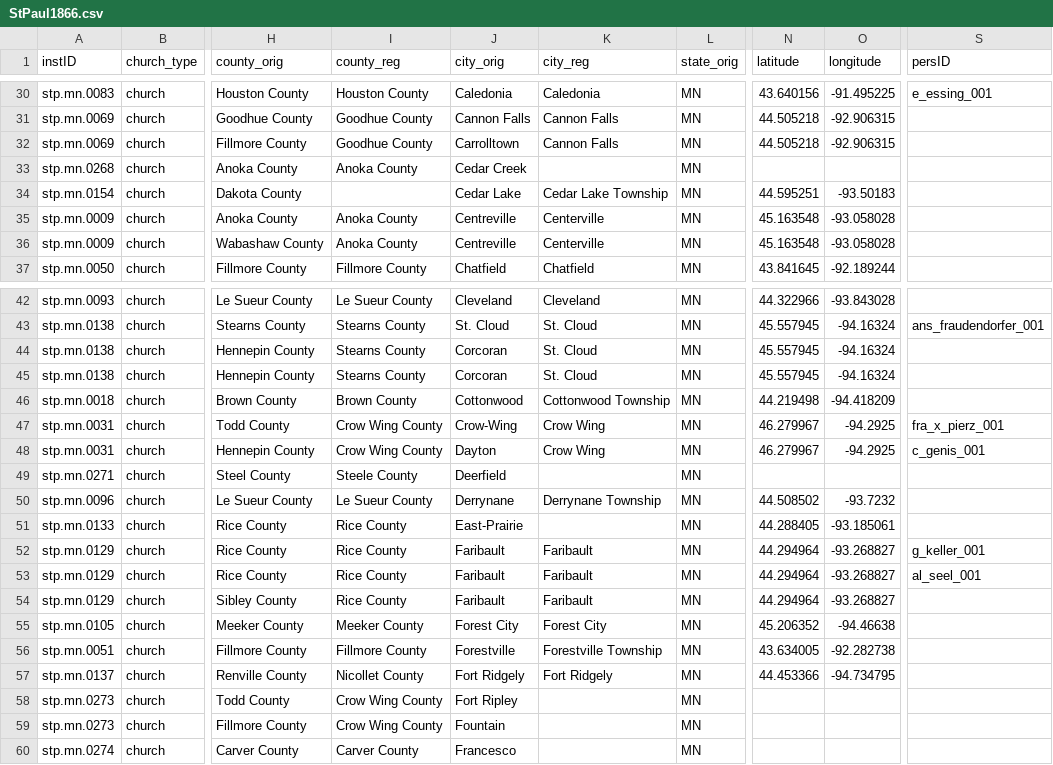
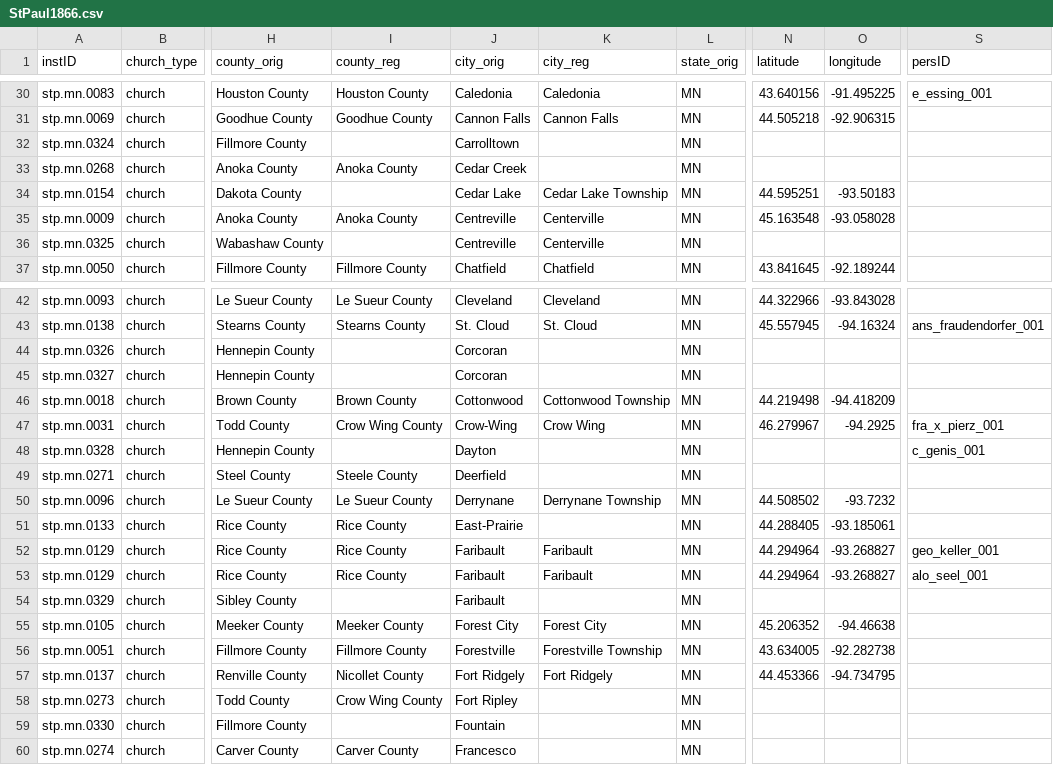
Before and after one commit to YuchenX063/Almanacs-Preprocess, a CSV file: processed/StPaul1866.csv, drawn as a sheet; only a part is shown, gaps mark what is left out; the diff covers the shown part only; the diff names each change by its address in the sheet, - before the commit and + after, or states it on an @@ line.

```diff
--- a/processed/StPaul1866.csv
+++ b/processed/StPaul1866.csv
-A32 (instID): stp.mn.0069
+A32 (instID): stp.mn.0324
-I32 (county_reg): Goodhue County
+I32 (county_reg): (empty)
-K32 (city_reg): Cannon Falls
+K32 (city_reg): (empty)
-N32 (latitude): 44.505218
+N32 (latitude): (empty)
-O32 (longitude): -92.906315
+O32 (longitude): (empty)
-A36 (instID): stp.mn.0009
+A36 (instID): stp.mn.0325
-I36 (county_reg): Anoka County
+I36 (county_reg): (empty)
-N36 (latitude): 45.163548
+N36 (latitude): (empty)
-O36 (longitude): -93.058028
+O36 (longitude): (empty)
-A44 (instID): stp.mn.0138
+A44 (instID): stp.mn.0326
-I44:I45 (county_reg): Stearns County
+I44:I45 (county_reg): (empty)
-K44:K45 (city_reg): St. Cloud
+K44:K45 (city_reg): (empty)
-N44:N45 (latitude): 45.557945
+N44:N45 (latitude): (empty)
-O44:O45 (longitude): -94.16324
+O44:O45 (longitude): (empty)
-A45 (instID): stp.mn.0138
+A45 (instID): stp.mn.0327
-A48 (instID): stp.mn.0031
+A48 (instID): stp.mn.0328
-I48 (county_reg): Crow Wing County
+I48 (county_reg): (empty)
-K48 (city_reg): Crow Wing
+K48 (city_reg): (empty)
-N48 (latitude): 46.279967
+N48 (latitude): (empty)
-O48 (longitude): -94.2925
+O48 (longitude): (empty)
-S52 (persID): g_keller_001
+S52 (persID): geo_keller_001
-S53 (persID): al_seel_001
+S53 (persID): alo_seel_001
-A54 (instID): stp.mn.0129
+A54 (instID): stp.mn.0329
-I54 (county_reg): Rice County
+I54 (county_reg): (empty)
-K54 (city_reg): Faribault
+K54 (city_reg): (empty)
-N54 (latitude): 44.294964
+N54 (latitude): (empty)
-O54 (longitude): -93.268827
+O54 (longitude): (empty)
-A59 (instID): stp.mn.0273
+A59 (instID): stp.mn.0330
-I59 (county_reg): Crow Wing County
+I59 (county_reg): (empty)
```
Also changed, not shown: 54 edited cells elsewhere in this file, processed/StPaul1865.csv, processed/StPaul1867.csv, 6 other files.
